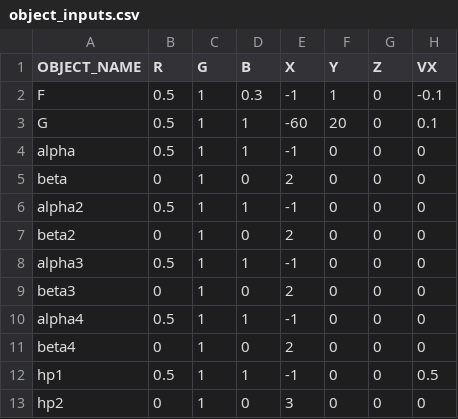
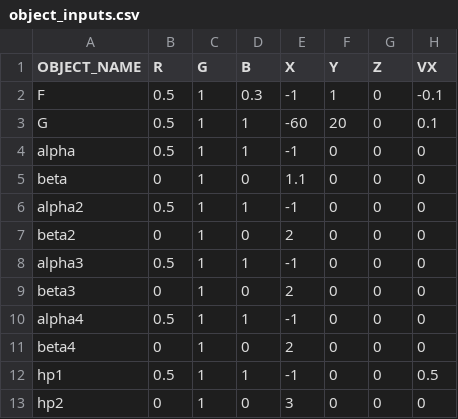
Before and after one commit to Braumeister-Stefan/ParticleSimulator2, a CSV file: Inputs/object_inputs.csv, drawn as a sheet; only a part is shown; the diff names each change by its address in the sheet, - before the commit and + after, or states it on an @@ line.

Commit message:
6/7 Continued work on the solution to prevent gravitational grind
It is technically straightforward to inhibit the effect of gravity between two (at_rest & touching) particles. In velocity verlet method, one can inhibit for the affected pair that gravitational forces are added to the velocity vectors.

The simulation of scenario 1 shows that particles almost immediately come to a halt and stay there. This could either be the known gravitational grind, or something more recently wrong.

However, I find that regardless of doing this, the velocity verlet method also updates the positions of the particles. Problem here is that step 4 seems to start with a situation where there is 0 relative velocity in the normal direction (towards the normal line), and after adding the velocities to positions, ends up with a distance >2 and a positive relative velocity in the normal direction. is the total relative velocity changed? Some reflection needed.

Small victory throughout: there were occasions where relative velocities were calculated inaccurately/wrongly, e.g. confusing the idea of relative velocities (which is a vector) with relative speed (which is a scalar/magnitude). The logic to inhibit collissions (e.g. fail the collission check if particles are (at_rest & touching) ) is now consistent.

```diff
--- a/Inputs/object_inputs.csv
+++ b/Inputs/object_inputs.csv
-E5 (X): 2
+E5 (X): 1.1
```
Also changed, not shown: 1 other file.
